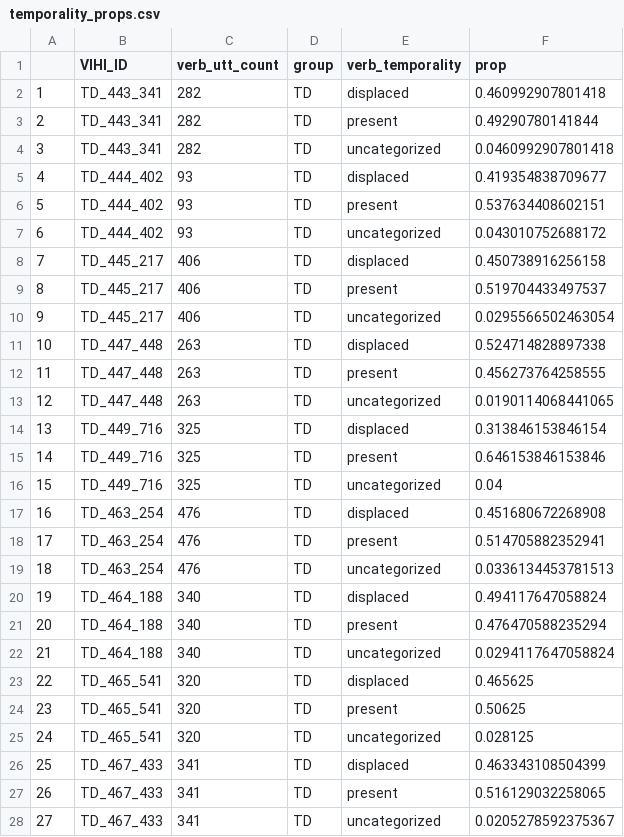
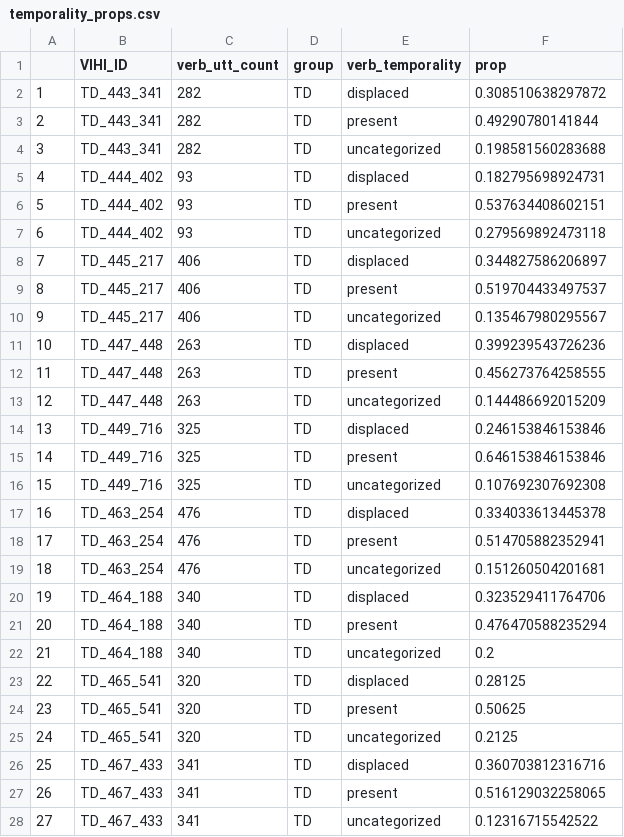
Before and after one commit to BergelsonLab/input_quality, a CSV file: data/LENA/Transcripts/Derived/temporality_props.csv, drawn as a sheet; only a part is shown; the diff covers the shown part only.

```diff
--- a/data/LENA/Transcripts/Derived/temporality_props.csv
+++ b/data/LENA/Transcripts/Derived/temporality_props.csv
@@ -1,28 +1,28 @@
 "","VIHI_ID","verb_utt_count","group","verb_temporality","prop"
-"1","TD_443_341",282,"TD","displaced",0.460992907801418
+"1","TD_443_341",282,"TD","displaced",0.308510638297872
 "2","TD_443_341",282,"TD","present",0.49290780141844
-"3","TD_443_341",282,"TD","uncategorized",0.0460992907801418
-"4","TD_444_402",93,"TD","displaced",0.419354838709677
+"3","TD_443_341",282,"TD","uncategorized",0.198581560283688
+"4","TD_444_402",93,"TD","displaced",0.182795698924731
 "5","TD_444_402",93,"TD","present",0.537634408602151
-"6","TD_444_402",93,"TD","uncategorized",0.043010752688172
-"7","TD_445_217",406,"TD","displaced",0.450738916256158
+"6","TD_444_402",93,"TD","uncategorized",0.279569892473118
+"7","TD_445_217",406,"TD","displaced",0.344827586206897
 "8","TD_445_217",406,"TD","present",0.519704433497537
-"9","TD_445_217",406,"TD","uncategorized",0.0295566502463054
-"10","TD_447_448",263,"TD","displaced",0.524714828897338
+"9","TD_445_217",406,"TD","uncategorized",0.135467980295567
+"10","TD_447_448",263,"TD","displaced",0.399239543726236
 "11","TD_447_448",263,"TD","present",0.456273764258555
-"12","TD_447_448",263,"TD","uncategorized",0.0190114068441065
-"13","TD_449_716",325,"TD","displaced",0.313846153846154
+"12","TD_447_448",263,"TD","uncategorized",0.144486692015209
+"13","TD_449_716",325,"TD","displaced",0.246153846153846
 "14","TD_449_716",325,"TD","present",0.646153846153846
-"15","TD_449_716",325,"TD","uncategorized",0.04
-"16","TD_463_254",476,"TD","displaced",0.451680672268908
+"15","TD_449_716",325,"TD","uncategorized",0.107692307692308
+"16","TD_463_254",476,"TD","displaced",0.334033613445378
 "17","TD_463_254",476,"TD","present",0.514705882352941
-"18","TD_463_254",476,"TD","uncategorized",0.0336134453781513
-"19","TD_464_188",340,"TD","displaced",0.494117647058824
+"18","TD_463_254",476,"TD","uncategorized",0.151260504201681
+"19","TD_464_188",340,"TD","displaced",0.323529411764706
 "20","TD_464_188",340,"TD","present",0.476470588235294
-"21","TD_464_188",340,"TD","uncategorized",0.0294117647058824
-"22","TD_465_541",320,"TD","displaced",0.465625
+"21","TD_464_188",340,"TD","uncategorized",0.2
+"22","TD_465_541",320,"TD","displaced",0.28125
 "23","TD_465_541",320,"TD","present",0.50625
-"24","TD_465_541",320,"TD","uncategorized",0.028125
-"25","TD_467_433",341,"TD","displaced",0.463343108504399
+"24","TD_465_541",320,"TD","uncategorized",0.2125
+"25","TD_467_433",341,"TD","displaced",0.360703812316716
 "26","TD_467_433",341,"TD","present",0.516129032258065
-"27","TD_467_433",341,"TD","uncategorized",0.0205278592375367
+"27","TD_467_433",341,"TD","uncategorized",0.12316715542522
```
Also changed, not shown: 40 edited cells elsewhere in this file, data/LENA/Transcripts/Derived/MLUs.csv, data/LENA/Transcripts/Derived/temporality_props_wide.csv, 19 other files.
